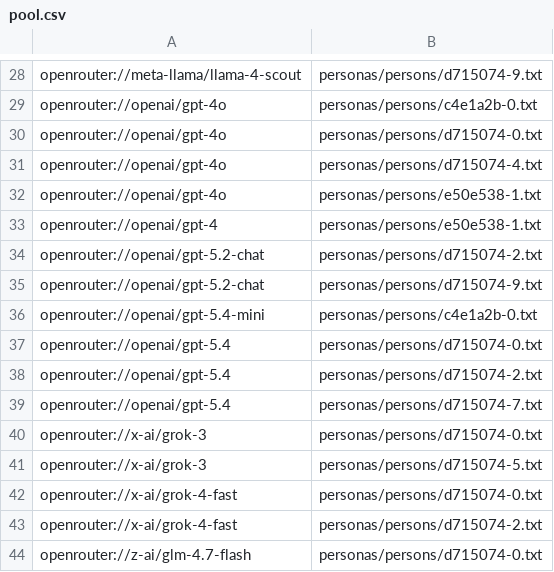
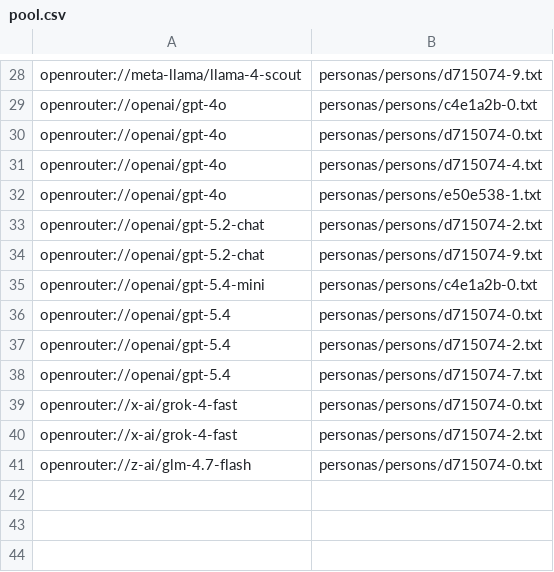
Before and after one commit to mrmarvinclaw/adjudication, a CSV file: common/data/personas/pool.csv, drawn as a sheet; only a part is shown, gaps mark what is left out.

Commit message:
Improve evidence-support arbitration prompts
Record Clavicular OpenClaw attorney experiment notes and remove unavailable council personas.

```diff
--- a/common/data/personas/pool.csv
+++ b/common/data/personas/pool.csv
@@ -32,3 +32,2 @@ openrouter://openai/gpt-4o,personas/persons/d715074-4.txt
 openrouter://openai/gpt-4o,personas/persons/e50e538-1.txt
-openrouter://openai/gpt-4,personas/persons/e50e538-1.txt
 openrouter://openai/gpt-5.2-chat,personas/persons/d715074-2.txt
@@ -39,4 +38,2 @@ openrouter://openai/gpt-5.4,personas/persons/d715074-2.txt
 openrouter://openai/gpt-5.4,personas/persons/d715074-7.txt
-openrouter://x-ai/grok-3,personas/persons/d715074-0.txt
-openrouter://x-ai/grok-3,personas/persons/d715074-5.txt
 openrouter://x-ai/grok-4-fast,personas/persons/d715074-0.txt
```
Also changed, not shown: 5 other files.
